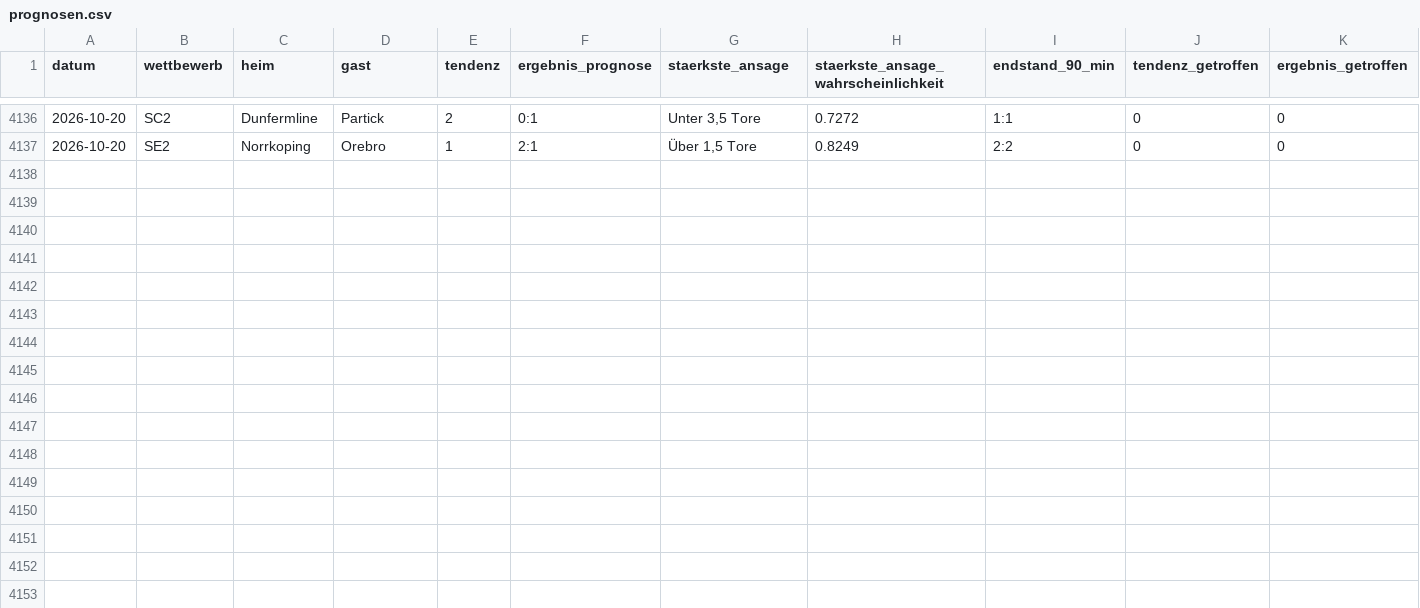
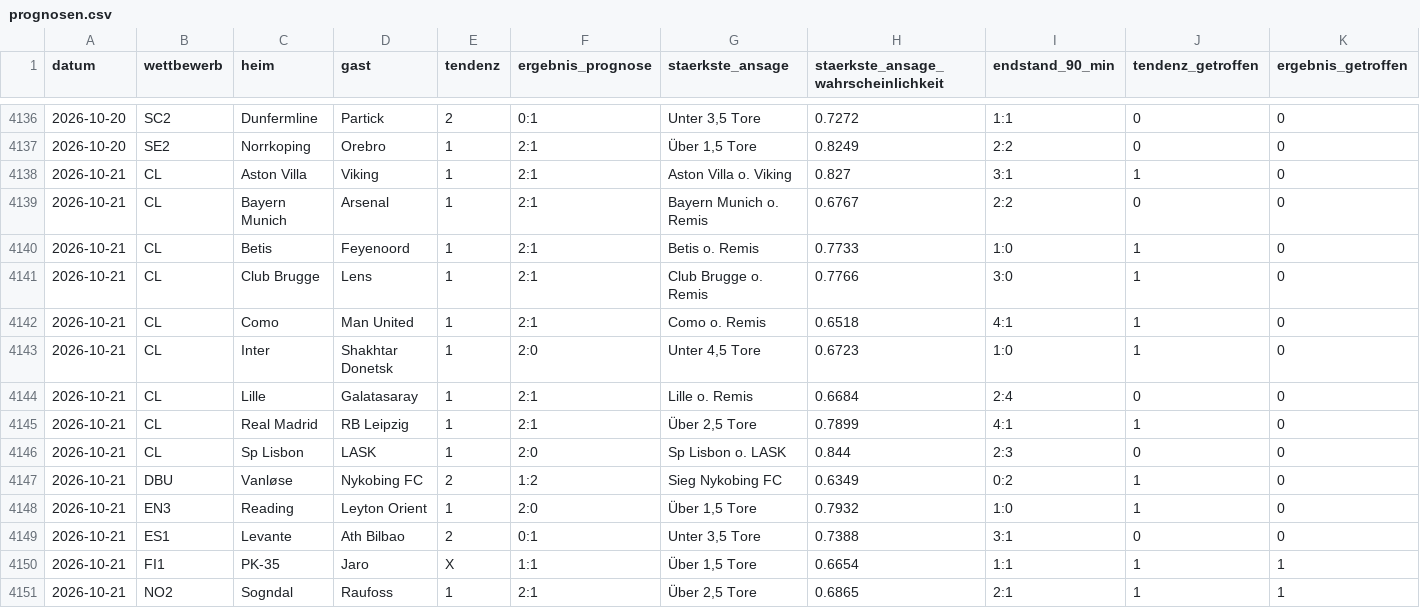
Before and after one commit to prorakel/prorakel-daten, a CSV file: prognosen.csv, drawn as a sheet; only a part is shown, gaps mark what is left out; rows hold the shown columns only; the diff names each change by its address in the sheet, - before the commit and + after, or states it on an @@ line.

```diff
--- a/prognosen.csv
+++ b/prognosen.csv
+row 4138: 2026-10-21 | CL | Aston Villa | Viking | 1 | 2:1 | Aston Villa o. Viking | 0.827 | 3:1 | 1 | 0
+row 4139: 2026-10-21 | CL | Bayern Munich | Arsenal | 1 | 2:1 | Bayern Munich o. Remis | 0.6767 | 2:2 | 0 | 0
+row 4140: 2026-10-21 | CL | Betis | Feyenoord | 1 | 2:1 | Betis o. Remis | 0.7733 | 1:0 | 1 | 0
+row 4141: 2026-10-21 | CL | Club Brugge | Lens | 1 | 2:1 | Club Brugge o. Remis | 0.7766 | 3:0 | 1 | 0
+row 4142: 2026-10-21 | CL | Como | Man United | 1 | 2:1 | Como o. Remis | 0.6518 | 4:1 | 1 | 0
+row 4143: 2026-10-21 | CL | Inter | Shakhtar Donetsk | 1 | 2:0 | Unter 4,5 Tore | 0.6723 | 1:0 | 1 | 0
+row 4144: 2026-10-21 | CL | Lille | Galatasaray | 1 | 2:1 | Lille o. Remis | 0.6684 | 2:4 | 0 | 0
+row 4145: 2026-10-21 | CL | Real Madrid | RB Leipzig | 1 | 2:1 | Über 2,5 Tore | 0.7899 | 4:1 | 1 | 0
+row 4146: 2026-10-21 | CL | Sp Lisbon | LASK | 1 | 2:0 | Sp Lisbon o. LASK | 0.844 | 2:3 | 0 | 0
+row 4147: 2026-10-21 | DBU | Vanløse | Nykobing FC | 2 | 1:2 | Sieg Nykobing FC | 0.6349 | 0:2 | 1 | 0
+row 4148: 2026-10-21 | EN3 | Reading | Leyton Orient | 1 | 2:0 | Über 1,5 Tore | 0.7932 | 1:0 | 1 | 0
+row 4149: 2026-10-21 | ES1 | Levante | Ath Bilbao | 2 | 0:1 | Unter 3,5 Tore | 0.7388 | 3:1 | 0 | 0
+row 4150: 2026-10-21 | FI1 | PK-35 | Jaro | X | 1:1 | Über 1,5 Tore | 0.6654 | 1:1 | 1 | 1
+row 4151: 2026-10-21 | NO2 | Sogndal | Raufoss | 1 | 2:1 | Über 2,5 Tore | 0.6865 | 2:1 | 1 | 1
```
Also changed, not shown: 2 other files.
